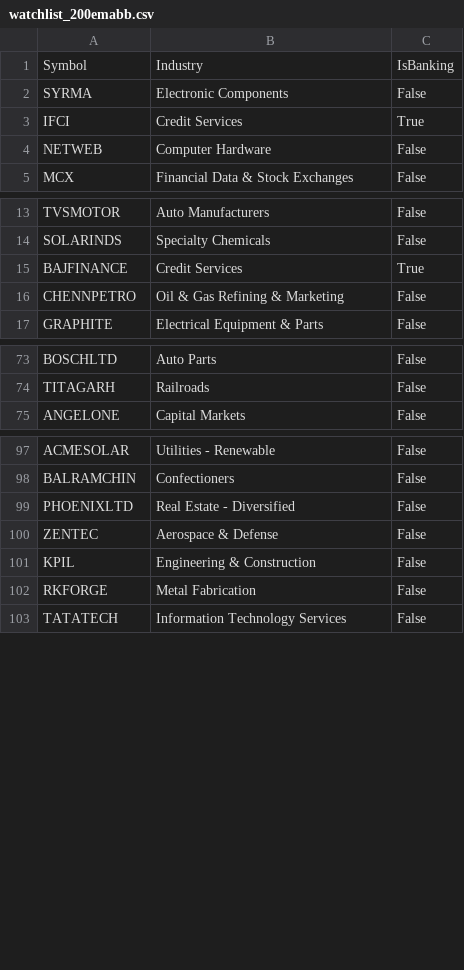
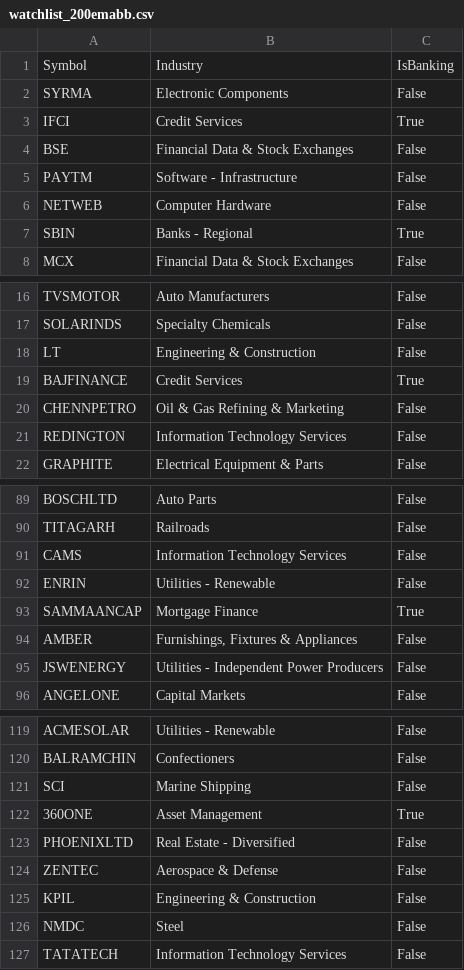
Before and after one commit to finnyrajmann/nse-200emabb, a CSV file: data/watchlist_200emabb.csv, drawn as a sheet; only a part is shown, gaps mark what is left out; the diff covers the shown part only.

Commit message:
fix watchlist filename, apply refreshed 175-stock list

```diff
--- a/data/watchlist_200emabb.csv
+++ b/data/watchlist_200emabb.csv
@@ -3,3 +3,6 @@ SYRMA,Electronic Components,False
 IFCI,Credit Services,True
+BSE,Financial Data & Stock Exchanges,False
+PAYTM,Software - Infrastructure,False
 NETWEB,Computer Hardware,False
+SBIN,Banks - Regional,True
 MCX,Financial Data & Stock Exchanges,False
@@ -14,4 +17,6 @@ TVSMOTOR,Auto Manufacturers,False
 SOLARINDS,Specialty Chemicals,False
+LT,Engineering & Construction,False
 BAJFINANCE,Credit Services,True
 CHENNPETRO,Oil & Gas Refining & Marketing,False
+REDINGTON,Information Technology Services,False
 GRAPHITE,Electrical Equipment & Parts,False
@@ -74,2 +90,7 @@ BOSCHLTD,Auto Parts,False
 TITAGARH,Railroads,False
+CAMS,Information Technology Services,False
+ENRIN,Utilities - Renewable,False
+SAMMAANCAP,Mortgage Finance,True
+AMBER,"Furnishings, Fixtures & Appliances",False
+JSWENERGY,Utilities - Independent Power Producers,False
 ANGELONE,Capital Markets,False
@@ -98,2 +120,4 @@ ACMESOLAR,Utilities - Renewable,False
 BALRAMCHIN,Confectioners,False
+SCI,Marine Shipping,False
+360ONE,Asset Management,True
 PHOENIXLTD,Real Estate - Diversified,False
@@ -101,3 +125,3 @@ ZENTEC,Aerospace & Defense,False
 KPIL,Engineering & Construction,False
-RKFORGE,Metal Fabrication,False
+NMDC,Steel,False
 TATATECH,Information Technology Services,False
```
Also changed, not shown: 30 added rows elsewhere in this file, 1 other file.
